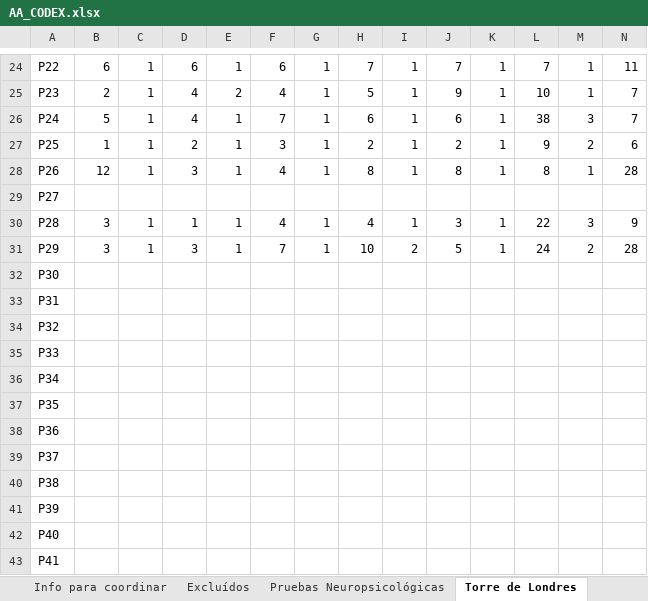
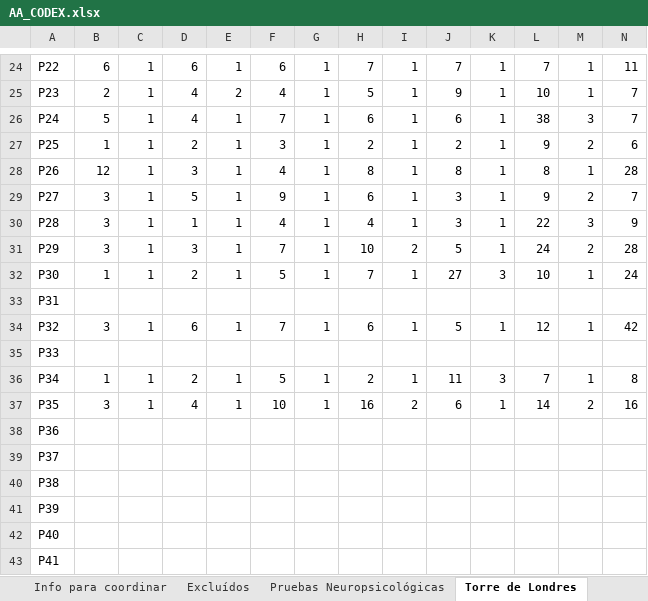
Before and after one commit to HayoBK/Morris2022, an Excel workbook: AA_CODEX.xlsx, sheet Torre de Londres, drawn as a sheet; only a part is shown, gaps mark what is left out; values as stored, in another font and other column widths than the file's, no borders; removed rows and columns are numbered as before the commit, all else as after; rows hold the shown columns only; the diff names each change by its address in the sheet, - before the commit and + after, or states it on an @@ line.

```diff
--- a/AA_CODEX.xlsx (sheet Torre de Londres)
+++ b/AA_CODEX.xlsx (sheet Torre de Londres)
-row 29: P27
+row 29: P27 | 3 | 1 | 5 | 1 | 9 | 1 | 6 | 1 | 3 | 1 | 9 | 2 | 7
-row 32: P30
+row 32: P30 | 1 | 1 | 2 | 1 | 5 | 1 | 7 | 1 | 27 | 3 | 10 | 1 | 24
-row 34: P32
+row 34: P32 | 3 | 1 | 6 | 1 | 7 | 1 | 6 | 1 | 5 | 1 | 12 | 1 | 42
-row 36: P34
-row 37: P35
+row 36: P34 | 1 | 1 | 2 | 1 | 5 | 1 | 2 | 1 | 11 | 3 | 7 | 1 | 8
+row 37: P35 | 3 | 1 | 4 | 1 | 10 | 1 | 16 | 2 | 6 | 1 | 14 | 2 | 16
```
Also changed, not shown: sheet Datos, sheet Pruebas Neuropsicológicas, sheet Info para coordinar, AB_SimianMaze_Z2_Banished_NaviData.xlsx, AB_SimianMaze_Z2_Dropped_NaviData.xlsx, 8 other files.
